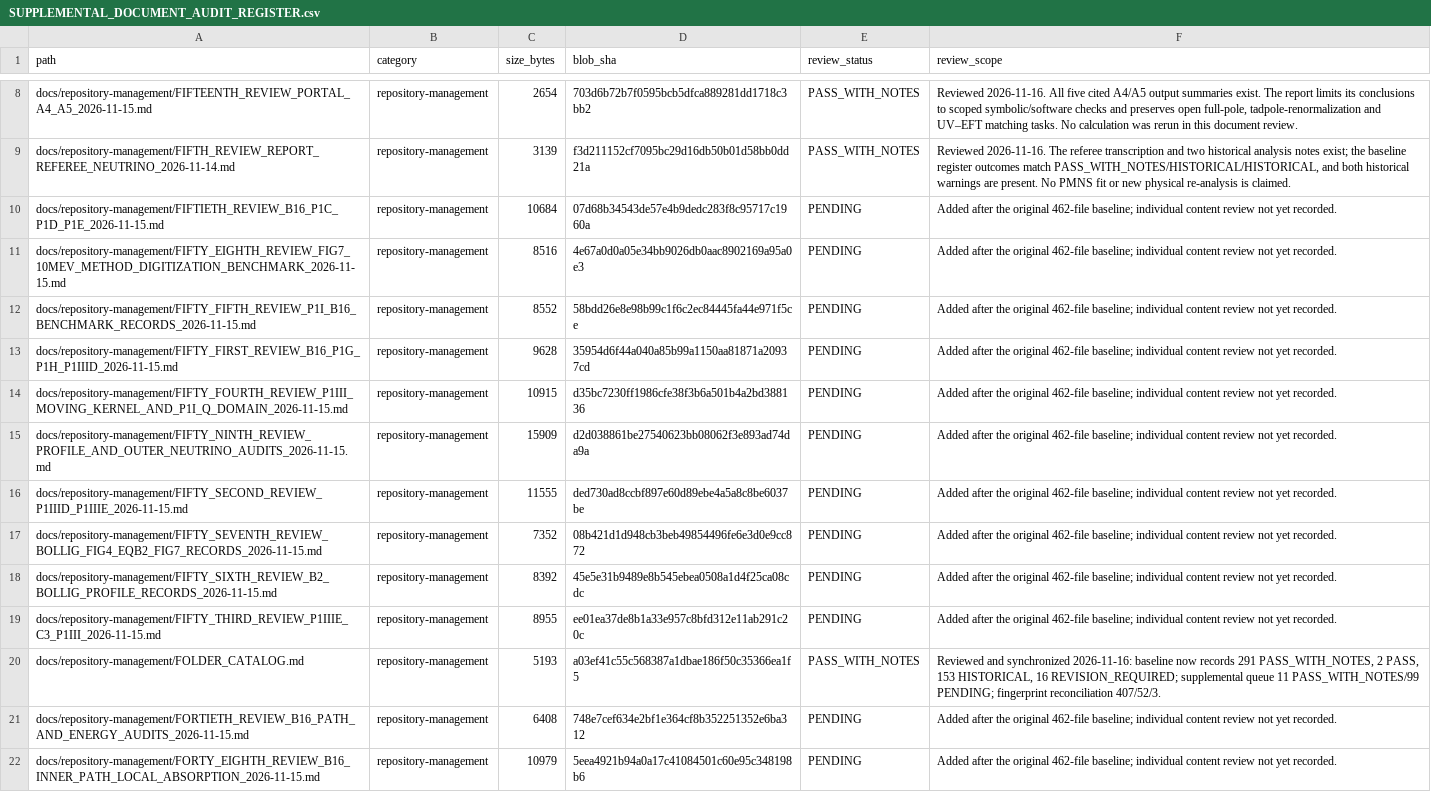
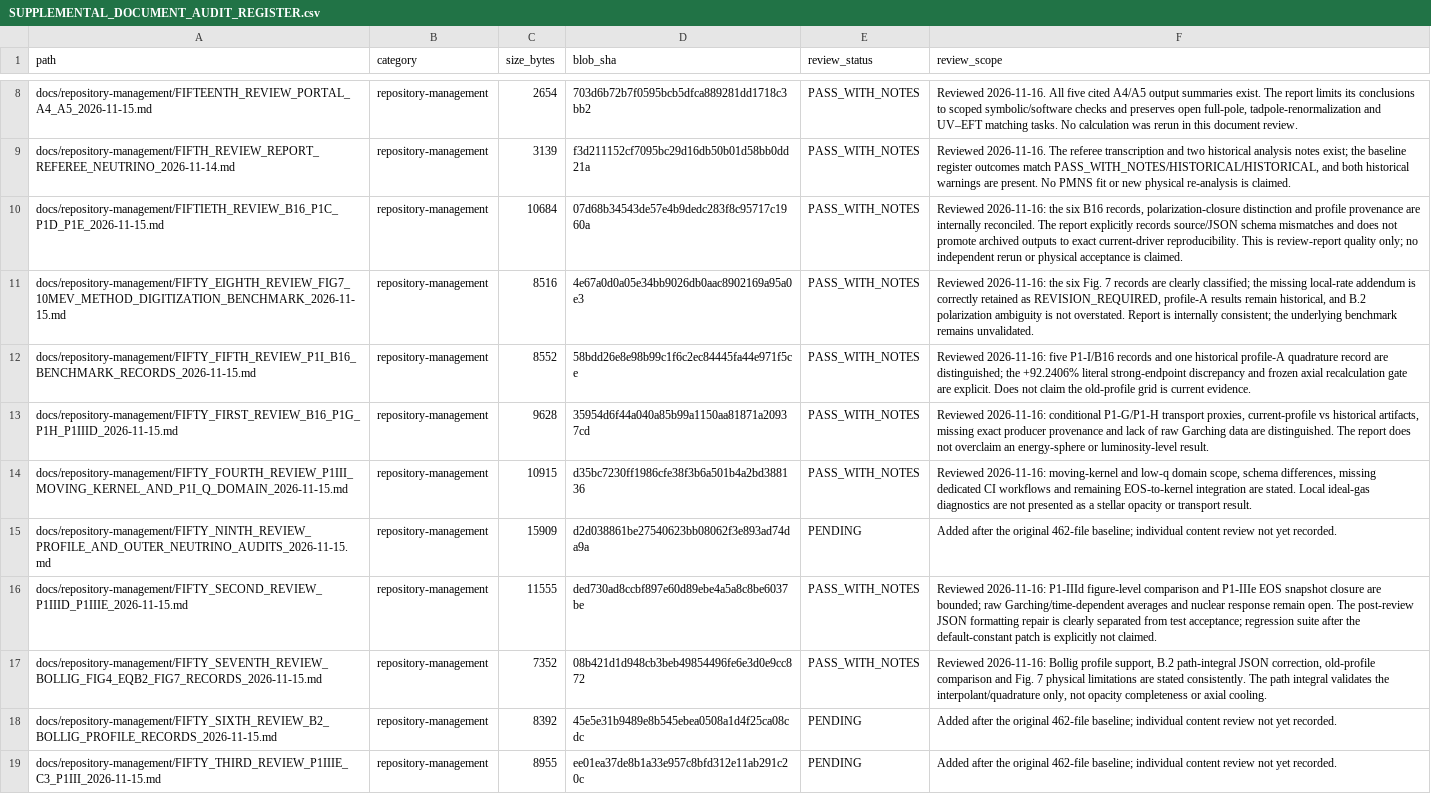
Before and after one commit to lm846802297-bit/axial-vector-review-response, a CSV file: docs/repository-management/SUPPLEMENTAL_DOCUMENT_AUDIT_REGISTER.csv, drawn as a sheet; only a part is shown, gaps mark what is left out; the shorter side is filled out with more unchanged rows; the diff names each change by its address in the sheet, - before the commit and + after, or states it on an @@ line.

Commit message:
docs: review seven stellar-cooling audit reports

```diff
--- a/docs/repository-management/SUPPLEMENTAL_DOCUMENT_AUDIT_REGISTER.csv
+++ b/docs/repository-management/SUPPLEMENTAL_DOCUMENT_AUDIT_REGISTER.csv
-E10:E14 (review_status): PENDING
+E10:E14 (review_status): PASS_WITH_NOTES
-F10 (review_scope): Added after the original 462-file baseline; individual content review not yet recorded.
+F10 (review_scope): Reviewed 2026-11-16: the six B16 records, polarization-closure distinction and profile provenance are internally reconciled. The report explicitly records source/JSON schema mismatches and does not promote archived outputs to exact current-driver reproducibility. This is review-report quality only; no independent rerun or physical acceptance is claimed.
-F11 (review_scope): Added after the original 462-file baseline; individual content review not yet recorded.
+F11 (review_scope): Reviewed 2026-11-16: the six Fig. 7 records are clearly classified; the missing local-rate addendum is correctly retained as REVISION_REQUIRED, profile-A results remain historical, and B.2 polarization ambiguity is not overstated. Report is internally consistent; the underlying benchmark remains unvalidated.
-F12 (review_scope): Added after the original 462-file baseline; individual content review not yet recorded.
+F12 (review_scope): Reviewed 2026-11-16: five P1-I/B16 records and one historical profile-A quadrature record are distinguished; the +92.2406% literal strong-endpoint discrepancy and frozen axial recalculation gate are explicit. Does not claim the old-profile grid is current evidence.
-F13 (review_scope): Added after the original 462-file baseline; individual content review not yet recorded.
+F13 (review_scope): Reviewed 2026-11-16: conditional P1-G/P1-H transport proxies, current-profile vs historical artifacts, missing exact producer provenance and lack of raw Garching data are distinguished. The report does not overclaim an energy-sphere or luminosity-level result.
-F14 (review_scope): Added after the original 462-file baseline; individual content review not yet recorded.
+F14 (review_scope): Reviewed 2026-11-16: moving-kernel and low-q domain scope, schema differences, missing dedicated CI workflows and remaining EOS-to-kernel integration are stated. Local ideal-gas diagnostics are not presented as a stellar opacity or transport result.
-E16:E17 (review_status): PENDING
+E16:E17 (review_status): PASS_WITH_NOTES
-F16 (review_scope): Added after the original 462-file baseline; individual content review not yet recorded.
+F16 (review_scope): Reviewed 2026-11-16: P1-IIId figure-level comparison and P1-IIIe EOS snapshot closure are bounded; raw Garching/time-dependent averages and nuclear response remain open. The post-review JSON formatting repair is clearly separated from test acceptance; regression suite after the default-constant patch is explicitly not claimed.
-F17 (review_scope): Added after the original 462-file baseline; individual content review not yet recorded.
+F17 (review_scope): Reviewed 2026-11-16: Bollig profile support, B.2 path-integral JSON correction, old-profile comparison and Fig. 7 physical limitations are stated consistently. The path integral validates the interpolant/quadrature only, not opacity completeness or axial cooling.
```
